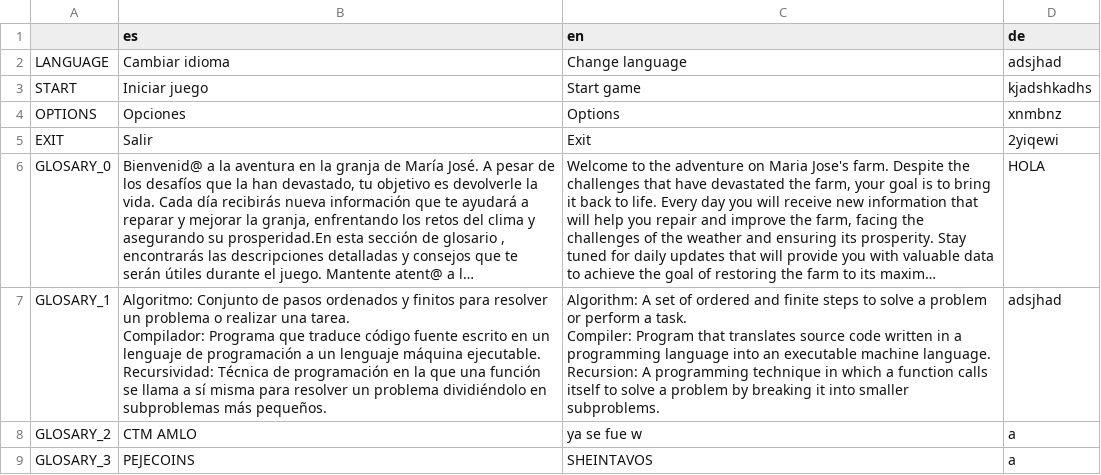
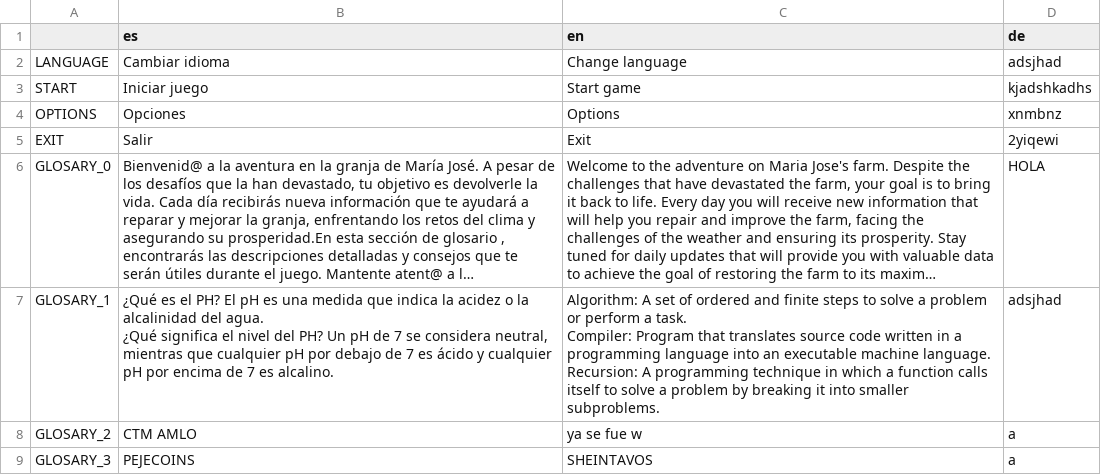
Before and after one commit to Fernando-Mauro/nasa-space-apps-globe, a CSV file: translation/tr.csv, drawn as a sheet; long unchanged cells end in …; ↵ is a line break in a cell; the diff names each change by its address in the sheet, - before the commit and + after, or states it on an @@ line.

```diff
--- a/translation/tr.csv
+++ b/translation/tr.csv
-B7 (es): Algoritmo: Conjunto de pasos ordenados y finitos para resolver un problema o realizar una tarea. ↵ Compilador: Programa que traduce código fuente escrito en un lenguaje de programación a un lenguaje máquina ejecutable. ↵ Recursividad: Técnica de programación en la que una función se llama a sí misma para resolver un problema dividiéndolo en subproblemas más pequeños.
+B7 (es): ¿Qué es el PH? El pH es una medida que indica la acidez o la alcalinidad del agua. ↵ ¿Qué significa el nivel del PH? Un pH de 7 se considera neutral, mientras que cualquier pH por debajo de 7 es ácido y cualquier pH por encima de 7 es alcalino.
```
Also changed, not shown: 20 other files.
